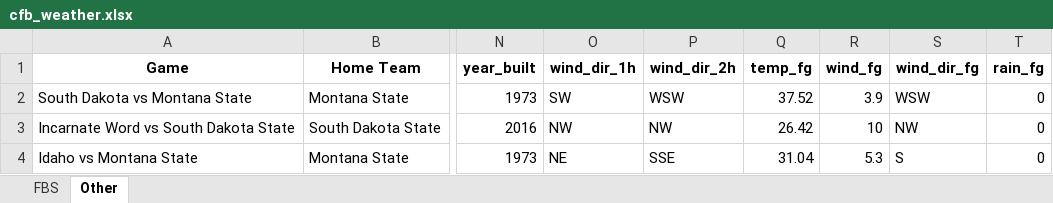
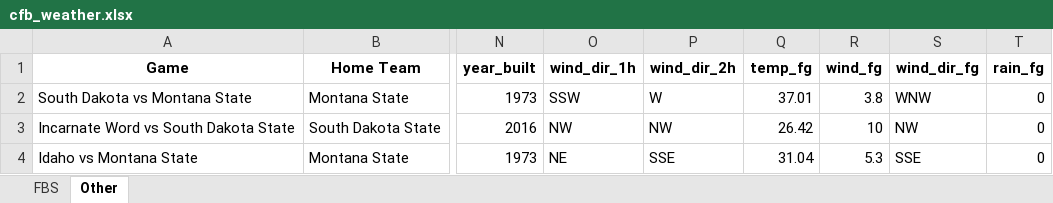
Before and after one commit to mslade50/football_weather, an Excel workbook: cfb_weather.xlsx, sheet Other, drawn as a sheet; only a part is shown, gaps mark what is left out; values as stored, in another font and other column widths than the file's, no borders; the diff names each change by its address in the sheet, - before the commit and + after, or states it on an @@ line.

```diff
--- a/cfb_weather.xlsx (sheet Other)
+++ b/cfb_weather.xlsx (sheet Other)
-O2 (wind_dir_1h): SW
+O2 (wind_dir_1h): SSW
-P2 (wind_dir_2h): WSW
+P2 (wind_dir_2h): W
-Q2 (temp_fg): 37.52
+Q2 (temp_fg): 37.01
-R2 (wind_fg): 3.9
+R2 (wind_fg): 3.8
-S2 (wind_dir_fg): WSW
+S2 (wind_dir_fg): WNW
-S4 (wind_dir_fg): S
+S4 (wind_dir_fg): SSE
```
Also changed, not shown: sheet FBS.
